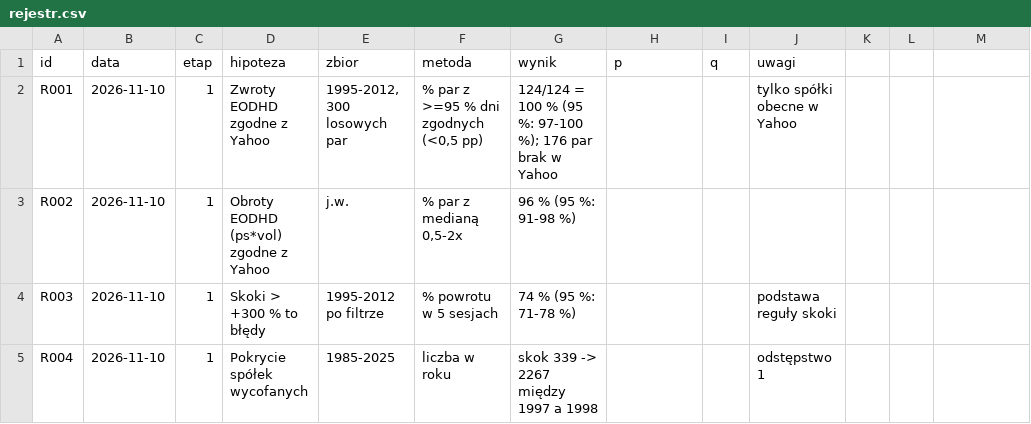
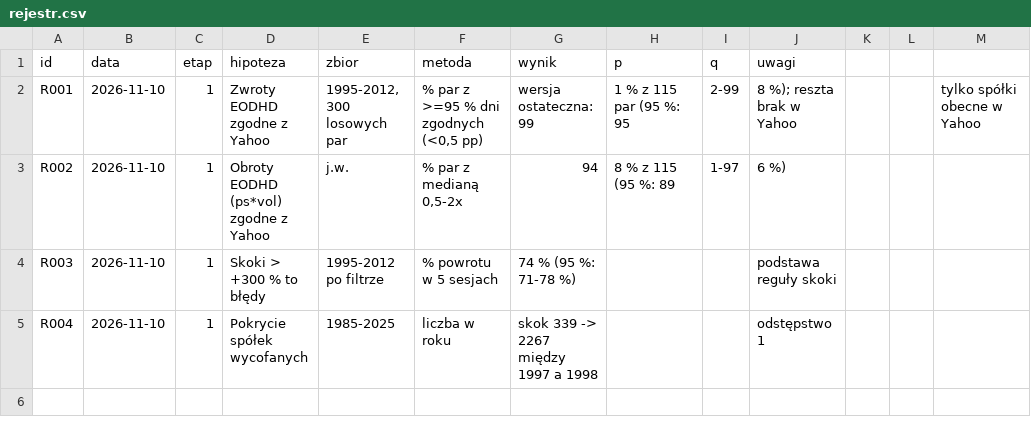
Before and after one commit to agnar92/Momentum, a CSV file: research/rejestr.csv, drawn as a sheet.

```diff
--- a/research/rejestr.csv
+++ b/research/rejestr.csv
@@ -1,4 +1,4 @@
 id,data,etap,hipoteza,zbior,metoda,wynik,p,q,uwagi
-R001,2026-11-10,1,Zwroty EODHD zgodne z Yahoo,"1995-2012, 300 losowych par","% par z >=95 % dni zgodnych (<0,5 pp)",124/124 = 100 % (95 %: 97-100 %); 176 par brak w Yahoo,,,tylko spółki obecne w Yahoo
-R002,2026-11-10,1,Obroty EODHD (ps*vol) zgodne z Yahoo,j.w.,"% par z medianą 0,5-2x",96 % (95 %: 91-98 %),,,
+R001,2026-11-10,1,Zwroty EODHD zgodne z Yahoo,"1995-2012, 300 losowych par","% par z >=95 % dni zgodnych (<0,5 pp)",wersja ostateczna: 99,1 % z 115 par (95 %: 95,2-99,8 %); reszta brak w Yahoo,,,tylko spółki obecne w Yahoo
+R002,2026-11-10,1,Obroty EODHD (ps*vol) zgodne z Yahoo,j.w.,"% par z medianą 0,5-2x",94,8 % z 115 (95 %: 89,1-97,6 %),,,
 R003,2026-11-10,1,Skoki > +300 % to błędy,1995-2012 po filtrze,% powrotu w 5 sesjach,74 % (95 %: 71-78 %),,,podstawa reguły skoki
```
Also changed, not shown: research/wyniki/r02_audyt_yahoo.csv, 1 other file.
